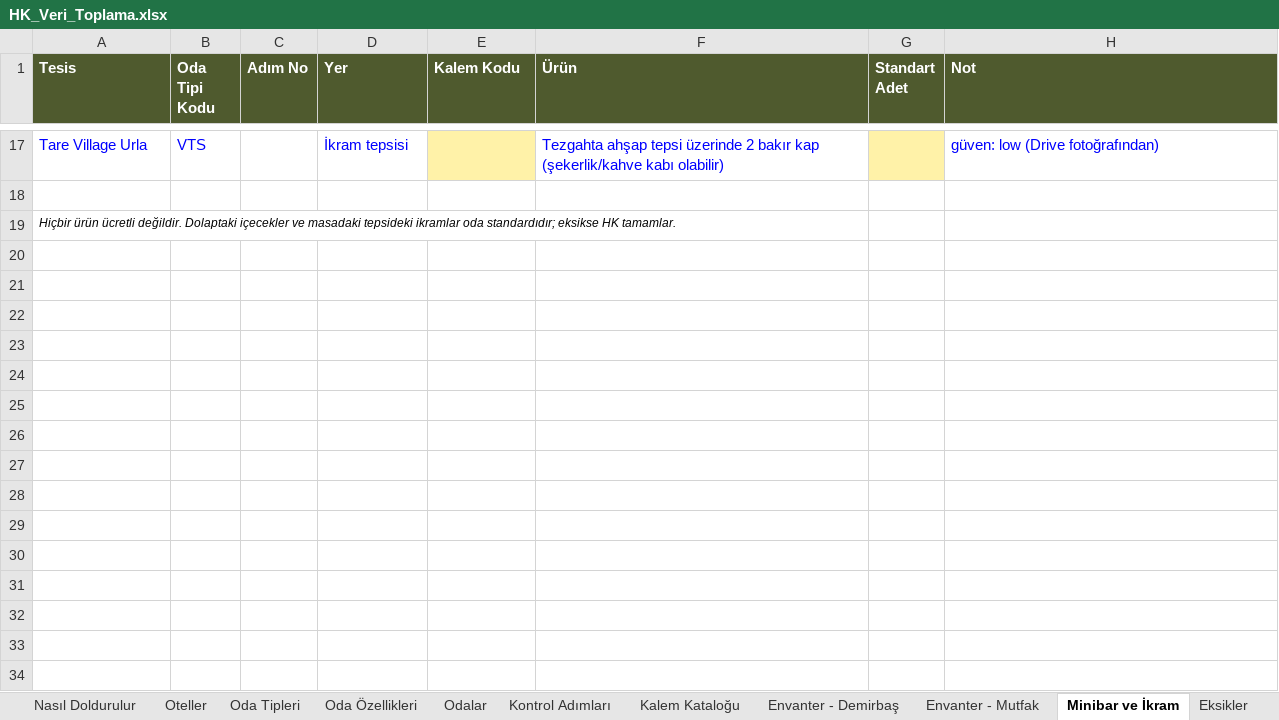
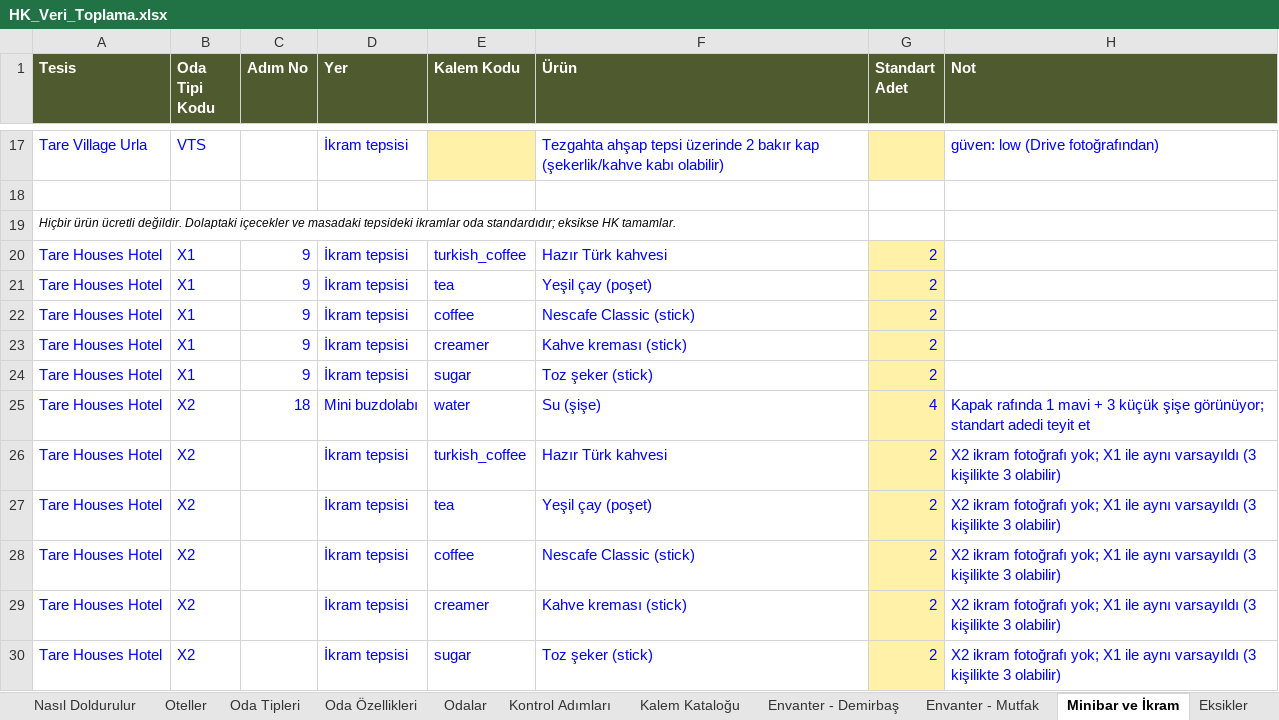
Before and after one commit to taregrouphotels-dotcom/hk-kontrol, an Excel workbook: data/HK_Veri_Toplama.xlsx, sheet Minibar ve İkram, drawn as a sheet; only a part is shown, gaps mark what is left out; values as stored, in another font and other column widths than the file's, no borders; the diff names each change by its address in the sheet, - before the commit and + after, or states it on an @@ line.

```diff
--- a/data/HK_Veri_Toplama.xlsx (sheet Minibar ve İkram)
+++ b/data/HK_Veri_Toplama.xlsx (sheet Minibar ve İkram)
+row 20: Tare Houses Hotel | X1 | 9 | İkram tepsisi | turkish_coffee | Hazır Türk kahvesi | 2
+row 21: Tare Houses Hotel | X1 | 9 | İkram tepsisi | tea | Yeşil çay (poşet) | 2
+row 22: Tare Houses Hotel | X1 | 9 | İkram tepsisi | coffee | Nescafe Classic (stick) | 2
+row 23: Tare Houses Hotel | X1 | 9 | İkram tepsisi | creamer | Kahve kreması (stick) | 2
+row 24: Tare Houses Hotel | X1 | 9 | İkram tepsisi | sugar | Toz şeker (stick) | 2
+row 25: Tare Houses Hotel | X2 | 18 | Mini buzdolabı | water | Su (şişe) | 4 | Kapak rafında 1 mavi + 3 küçük şişe görünüyor; standart adedi teyit et
+row 26: Tare Houses Hotel | X2 |  | İkram tepsisi | turkish_coffee | Hazır Türk kahvesi | 2 | X2 ikram fotoğrafı yok; X1 ile aynı varsayıldı (3 kişilikte 3 olabilir)
+row 27: Tare Houses Hotel | X2 |  | İkram tepsisi | tea | Yeşil çay (poşet) | 2 | X2 ikram fotoğrafı yok; X1 ile aynı varsayıldı (3 kişilikte 3 olabilir)
+row 28: Tare Houses Hotel | X2 |  | İkram tepsisi | coffee | Nescafe Classic (stick) | 2 | X2 ikram fotoğrafı yok; X1 ile aynı varsayıldı (3 kişilikte 3 olabilir)
+row 29: Tare Houses Hotel | X2 |  | İkram tepsisi | creamer | Kahve kreması (stick) | 2 | X2 ikram fotoğrafı yok; X1 ile aynı varsayıldı (3 kişilikte 3 olabilir)
+row 30: Tare Houses Hotel | X2 |  | İkram tepsisi | sugar | Toz şeker (stick) | 2 | X2 ikram fotoğrafı yok; X1 ile aynı varsayıldı (3 kişilikte 3 olabilir)
```
Also changed, not shown: sheet Envanter - Demirbaş, sheet Envanter - Mutfak, sheet Kontrol Adımları, sheet Kalem Kataloğu, 8 other files.
